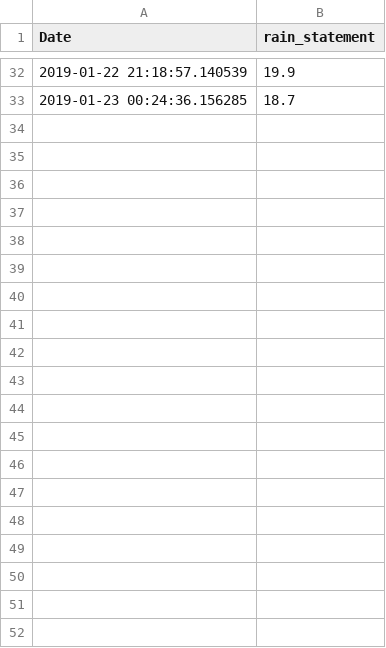
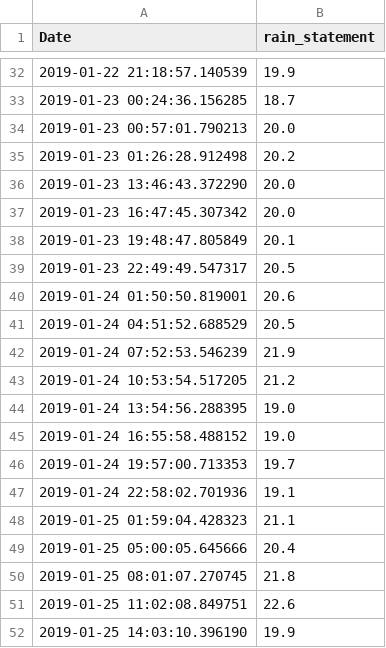
Before and after one commit to conorbarryhoke/is_it_raining, a CSV file: update_log.csv, drawn as a sheet; only a part is shown, gaps mark what is left out; the diff covers the shown part only; the diff names each change by its address in the sheet, - before the commit and + after, or states it on an @@ line.

```diff
--- a/update_log.csv
+++ b/update_log.csv
+row 34: 2019-01-23 00:57:01.790213 | 20.0
+row 35: 2019-01-23 01:26:28.912498 | 20.2
+row 36: 2019-01-23 13:46:43.372290 | 20.0
+row 37: 2019-01-23 16:47:45.307342 | 20.0
+row 38: 2019-01-23 19:48:47.805849 | 20.1
+row 39: 2019-01-23 22:49:49.547317 | 20.5
+row 40: 2019-01-24 01:50:50.819001 | 20.6
+row 41: 2019-01-24 04:51:52.688529 | 20.5
+row 42: 2019-01-24 07:52:53.546239 | 21.9
+row 43: 2019-01-24 10:53:54.517205 | 21.2
+row 44: 2019-01-24 13:54:56.288395 | 19.0
+row 45: 2019-01-24 16:55:58.488152 | 19.0
+row 46: 2019-01-24 19:57:00.713353 | 19.7
+row 47: 2019-01-24 22:58:02.701936 | 19.1
+row 48: 2019-01-25 01:59:04.428323 | 21.1
+row 49: 2019-01-25 05:00:05.645666 | 20.4
+row 50: 2019-01-25 08:01:07.270745 | 21.8
+row 51: 2019-01-25 11:02:08.849751 | 22.6
+row 52: 2019-01-25 14:03:10.396190 | 19.9
```
Also changed, not shown: 45 added rows elsewhere in this file, 2 other files.
